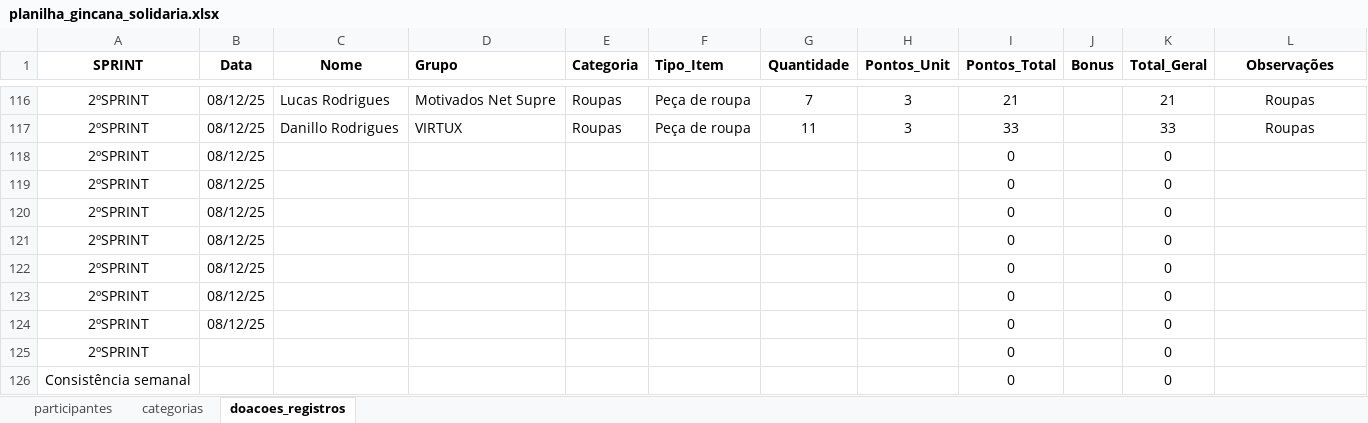
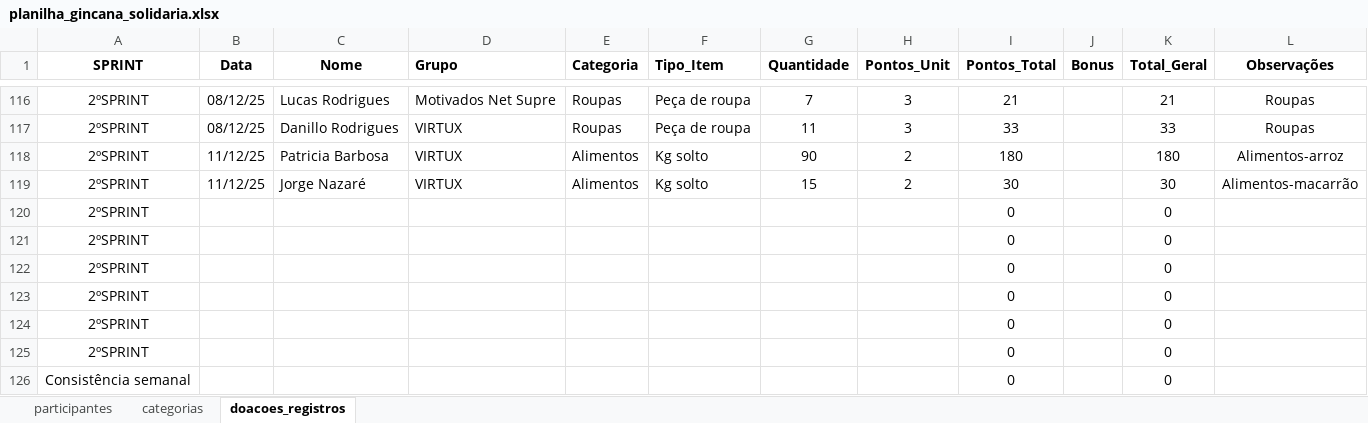
Before and after one commit to Tiagoalvesds/gincana_do_bem, an Excel workbook: planilha_gincana_solidaria.xlsx, sheet doacoes_registros, drawn as a sheet; only a part is shown, gaps mark what is left out; values as stored, in another font and other column widths than the file's, no borders; charts and pictures not drawn; removed rows and columns are numbered as before the commit, all else as after; the diff names each change by its address in the sheet, - before the commit and + after, or states it on an @@ line.

Commit message:
atualizacao_11.12.2025

```diff
--- a/planilha_gincana_solidaria.xlsx (sheet doacoes_registros)
+++ b/planilha_gincana_solidaria.xlsx (sheet doacoes_registros)
-row 118: 2ºSPRINT | 08/12/25 |  |  |  |  |  |  | 0 |  | 0
-row 119: 2ºSPRINT | 08/12/25 |  |  |  |  |  |  | 0 |  | 0
+row 118: 2ºSPRINT | 11/12/25 | Patricia Barbosa | VIRTUX | Alimentos | Kg solto | 90 | 2 | 180 |  | 180 | Alimentos-arroz
+row 119: 2ºSPRINT | 11/12/25 | Jorge Nazaré | VIRTUX | Alimentos | Kg solto | 15 | 2 | 30 |  | 30 | Alimentos-macarrão
-B120:B124 (Data): 08/12/25
+B120:B124 (Data): (empty)
```
